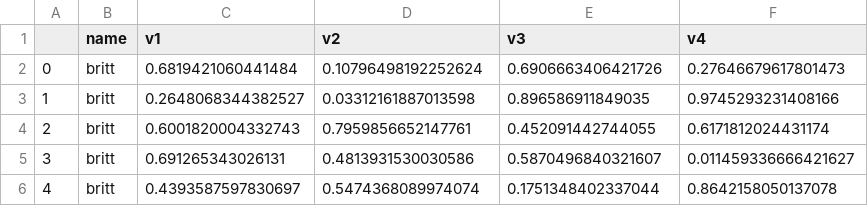
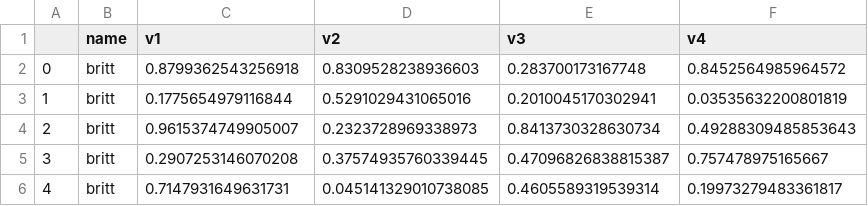
Before and after one commit to brittAnderson/uwlooP390, a CSV file: p390/mypandastest.csv, drawn as a sheet.

```diff
--- a/p390/mypandastest.csv
+++ b/p390/mypandastest.csv
@@ -1,6 +1,6 @@
 ,name,v1,v2,v3,v4
-0,britt,0.6819421060441484,0.10796498192252624,0.6906663406421726,0.27646679617801473
-1,britt,0.2648068344382527,0.03312161887013598,0.896586911849035,0.9745293231408166
-2,britt,0.6001820004332743,0.7959856652147761,0.452091442744055,0.6171812024431174
-3,britt,0.691265343026131,0.4813931530030586,0.5870496840321607,0.011459336666421627
-4,britt,0.4393587597830697,0.5474368089974074,0.1751348402337044,0.8642158050137078
+0,britt,0.8799362543256918,0.8309528238936603,0.283700173167748,0.8452564985964572
+1,britt,0.1775654979116844,0.5291029431065016,0.2010045170302941,0.03535632200801819
+2,britt,0.9615374749905007,0.2323728969338973,0.8413730328630734,0.49288309485853643
+3,britt,0.2907253146070208,0.37574935760339445,0.47096826838815387,0.757478975165667
+4,britt,0.7147931649631731,0.045141329010738085,0.4605589319539314,0.19973279483361817
```
Also changed, not shown: 4 other files.
